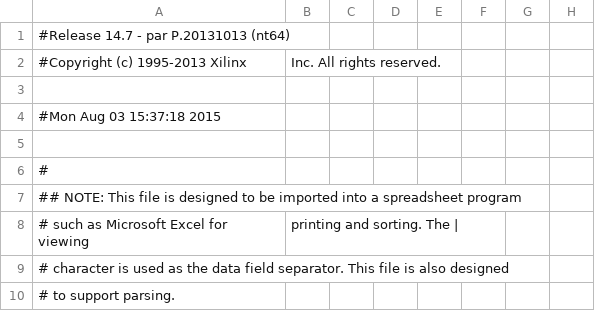
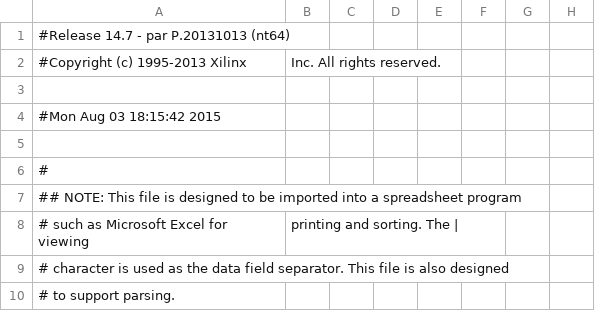
Before and after one commit to xivid/RISC-CPU, a CSV file: RISC-CPU/N3Adapter_pad.csv, drawn as a sheet; only a part is shown; the diff names each change by its address in the sheet, - before the commit and + after, or states it on an @@ line.

```diff
--- a/RISC-CPU/N3Adapter_pad.csv
+++ b/RISC-CPU/N3Adapter_pad.csv
-A4: #Mon Aug 03 15:37:18 2015
+A4: #Mon Aug 03 18:15:42 2015
```
Also changed, not shown: 41 other files.
